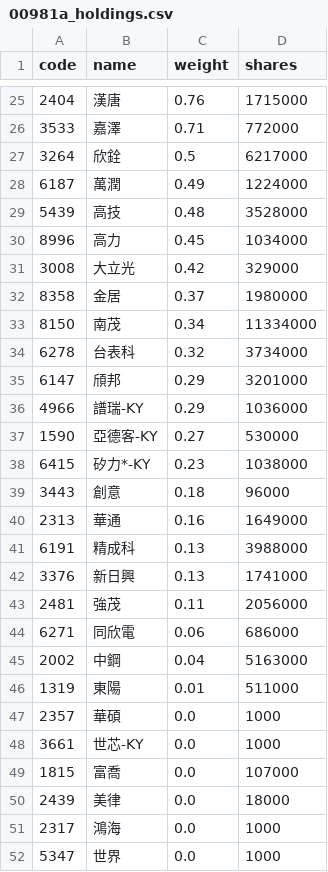
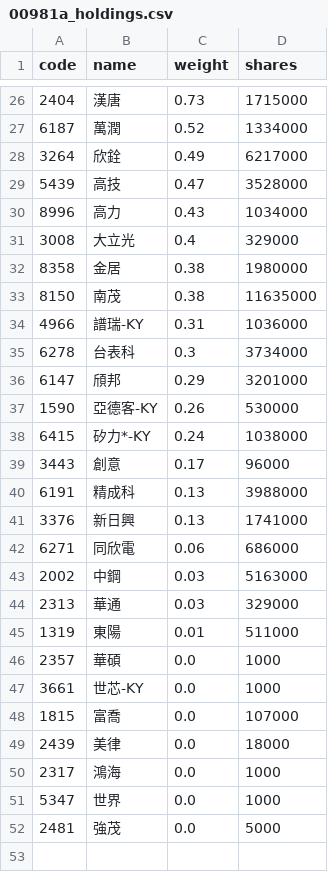
Before and after one commit to eceeff/etf_bot_for00981a, a CSV file: 00981a_holdings.csv, drawn as a sheet; only a part is shown, gaps mark what is left out; the diff covers the shown part only.

```diff
--- a/00981a_holdings.csv
+++ b/00981a_holdings.csv
@@ -25,22 +26,20 @@ code,name,weight,shares
-2404,漢唐,0.76,1715000
-3533,嘉澤,0.71,772000
-3264,欣銓,0.5,6217000
-6187,萬潤,0.49,1224000
-5439,高技,0.48,3528000
-8996,高力,0.45,1034000
-3008,大立光,0.42,329000
-8358,金居,0.37,1980000
-8150,南茂,0.34,11334000
-6278,台表科,0.32,3734000
+2404,漢唐,0.73,1715000
+6187,萬潤,0.52,1334000
+3264,欣銓,0.49,6217000
+5439,高技,0.47,3528000
+8996,高力,0.43,1034000
+3008,大立光,0.4,329000
+8358,金居,0.38,1980000
+8150,南茂,0.38,11635000
+4966,譜瑞-KY,0.31,1036000
+6278,台表科,0.3,3734000
 6147,頎邦,0.29,3201000
-4966,譜瑞-KY,0.29,1036000
-1590,亞德客-KY,0.27,530000
-6415,矽力*-KY,0.23,1038000
-3443,創意,0.18,96000
-2313,華通,0.16,1649000
+1590,亞德客-KY,0.26,530000
+6415,矽力*-KY,0.24,1038000
+3443,創意,0.17,96000
 6191,精成科,0.13,3988000
 3376,新日興,0.13,1741000
-2481,強茂,0.11,2056000
 6271,同欣電,0.06,686000
-2002,中鋼,0.04,5163000
+2002,中鋼,0.03,5163000
+2313,華通,0.03,329000
 1319,東陽,0.01,511000
@@ -52 +51,2 @@ code,name,weight,shares
 5347,世界,0.0,1000
+2481,強茂,0.0,5000
```
Also changed, not shown: 7 added rows, 6 removed rows and 20 edited cells elsewhere in this file.
